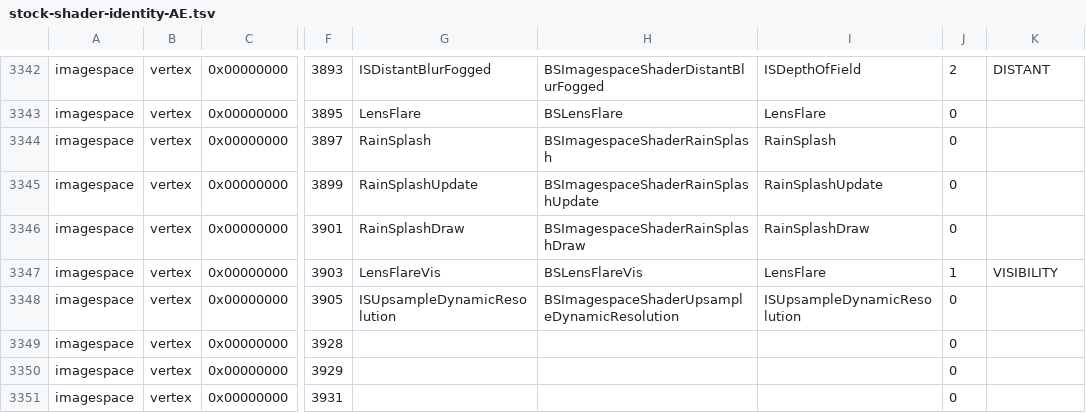
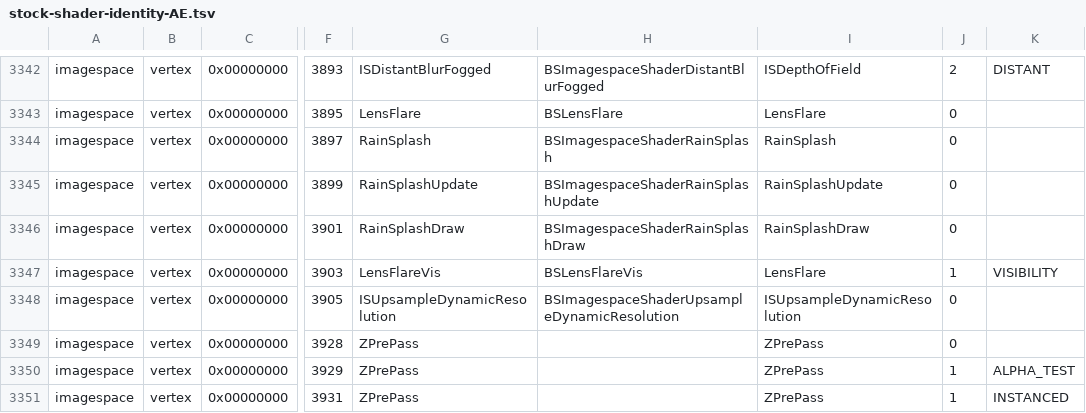
Before and after one commit to northaxosky/fallout4-community-shaders, a TSV file: src/Render/data/stock-shader-identity-AE.tsv, drawn as a sheet; only a part is shown, gaps mark what is left out; the diff covers the shown part only; the diff names each change by its address in the sheet, - before the commit and + after, or states it on an @@ line.

Commit message:
test(shaders): complete OG identity table, drop inheritance and tiers

```diff
--- a/src/Render/data/stock-shader-identity-AE.tsv
+++ b/src/Render/data/stock-shader-identity-AE.tsv
-G3349:G3351: (empty)
+G3349:G3351: ZPrePass
-I3349:I3351: (empty)
+I3349:I3351: ZPrePass
-J3350:J3351: 0
+J3350:J3351: 1
-K3350: (empty)
+K3350: ALPHA_TEST
-K3351: (empty)
+K3351: INSTANCED
```
Also changed, not shown: 29 edited cells elsewhere in this file, 5 other files.
